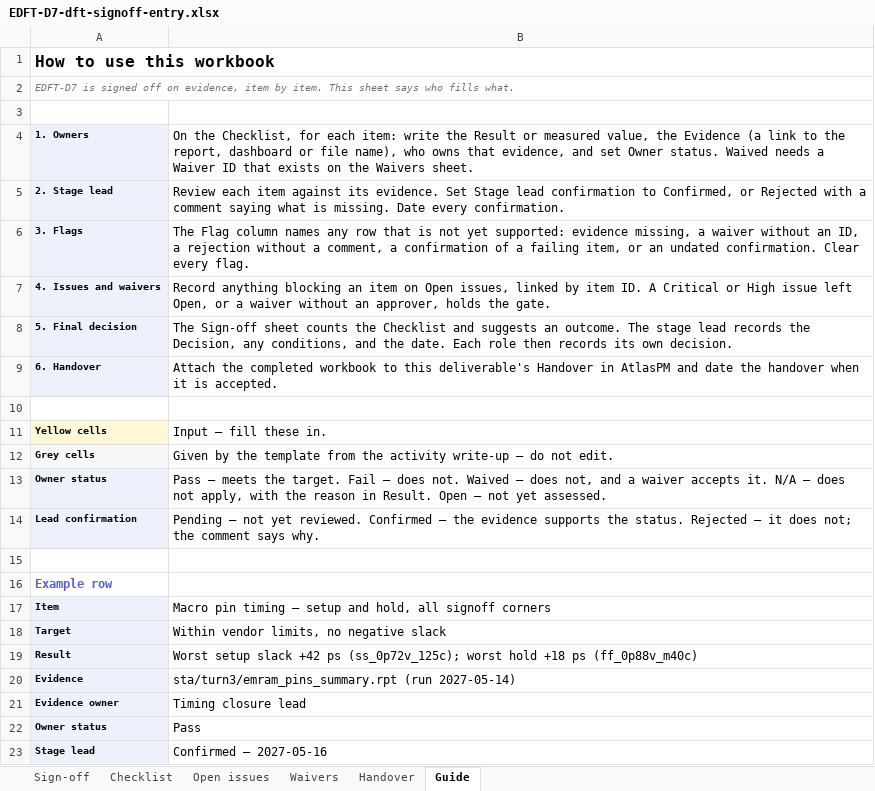
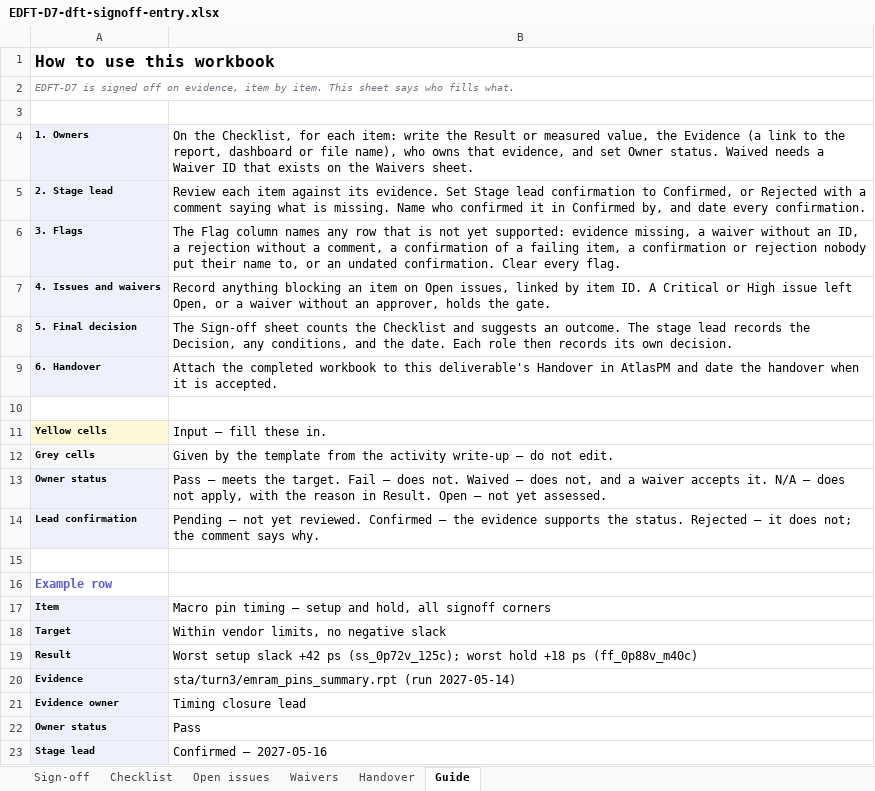
Before and after one commit to boxxang/atlaspm, an Excel workbook: public/templates/EDFT-D7-dft-signoff-entry.xlsx, sheet Guide, drawn as a sheet; values as stored, in another font and other column widths than the file's, no borders; the diff names each change by its address in the sheet, - before the commit and + after, or states it on an @@ line.

```diff
--- a/public/templates/EDFT-D7-dft-signoff-entry.xlsx (sheet Guide)
+++ b/public/templates/EDFT-D7-dft-signoff-entry.xlsx (sheet Guide)
-B5: …is missing. Date every confirmation.
+B5: …is missing. Name who confirmed it in Confirmed by, and date every confirmation.
-B6: …failing item, or an…
+B6: …failing item, a confirmation or rejection nobody put their name to, or an…
```
Also changed, not shown: sheet Checklist, formulas that keep their value, public/templates/EDV-D7-dv-closure-signoff.xlsx, public/templates/EPD-D8-signoff-ready-database-handoff.xlsx, 13 other files.
